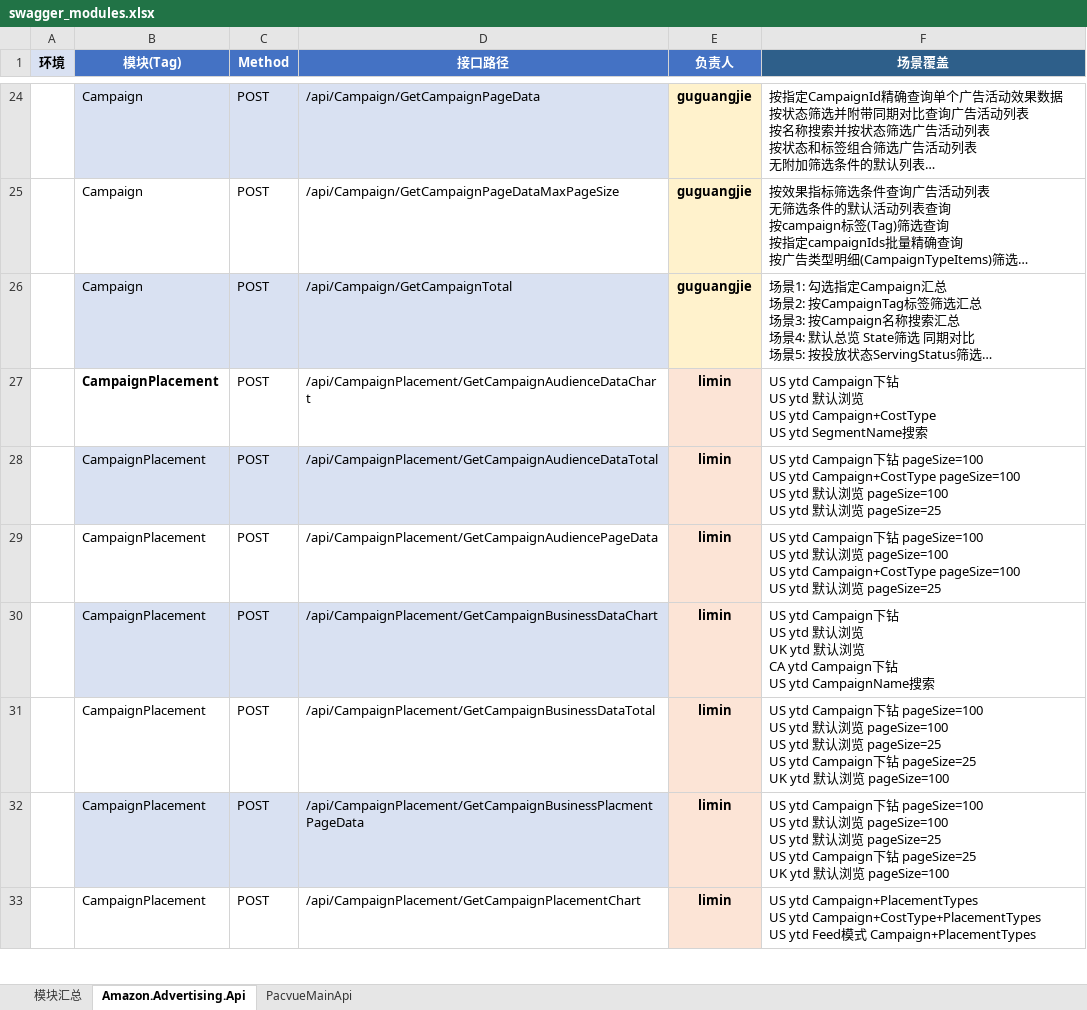
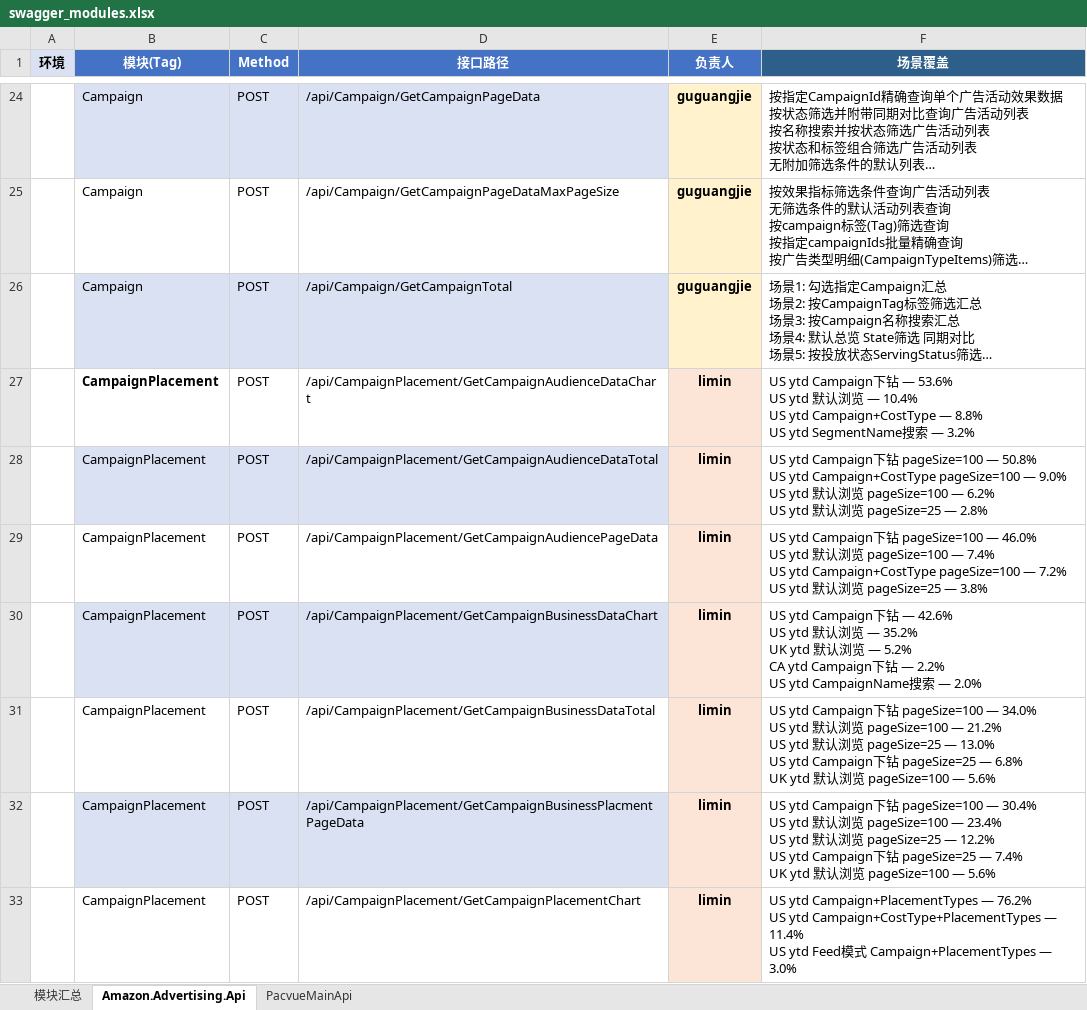
Before and after one commit to guguangjie-pacvue/ai_api, an Excel workbook: single-api/mainapi/swagger_modules.xlsx, sheet Amazon.Advertising.Api, drawn as a sheet; only a part is shown, gaps mark what is left out; long unchanged cells end in …; values as stored, in another font and other column widths than the file's, no borders; ↵ is a line break in a cell; the diff covers the shown part only; the diff names each change by its address in the sheet, - before the commit and + after, or states it on an @@ line.

```diff
--- a/single-api/mainapi/swagger_modules.xlsx (sheet Amazon.Advertising.Api)
+++ b/single-api/mainapi/swagger_modules.xlsx (sheet Amazon.Advertising.Api)
-F27 (场景覆盖): …钻 ↵ US ytd 默认浏览 ↵ US ytd Campaign+CostType ↵ US ytd SegmentName搜索
+F27 (场景覆盖): …钻 — 53.6% ↵ US ytd 默认浏览 — 10.4% ↵ US ytd Campaign+CostType — 8.8% ↵ US ytd SegmentName搜索 — 3.2%
-F28 (场景覆盖): …pageSize=100 ↵ US ytd Campaign+CostType pageSize=100 ↵ US ytd 默认浏览 pageSize=100 ↵ US ytd 默认浏览 pageSize=25
+F28 (场景覆盖): …pageSize=100 — 50.8% ↵ US ytd Campaign+CostType pageSize=100 — 9.0% ↵ US ytd 默认浏览 pageSize=100 — 6.2% ↵ US ytd 默认浏览 pageSize=25 — 2.8%
-F29 (场景覆盖): …pageSize=100 ↵ US ytd 默认浏览 pageSize=100 ↵ US ytd Campaign+CostType pageSize=100 ↵ US ytd 默认浏览 pageSize=25
+F29 (场景覆盖): …pageSize=100 — 46.0% ↵ US ytd 默认浏览 pageSize=100 — 7.4% ↵ US ytd Campaign+CostType pageSize=100 — 7.2% ↵ US ytd 默认浏览 pageSize=25 — 3.8%
-F30 (场景覆盖): …钻 ↵ US ytd 默认浏览 ↵ UK ytd 默认浏览 ↵ CA ytd Campaign下钻 ↵ US ytd CampaignName搜索
+F30 (场景覆盖): …钻 — 42.6% ↵ US ytd 默认浏览 — 35.2% ↵ UK ytd 默认浏览 — 5.2% ↵ CA ytd Campaign下钻 — 2.2% ↵ US ytd CampaignName搜索 — 2.0%
-F31 (场景覆盖): …pageSize=100 ↵ US ytd 默认浏览 pageSize=100 ↵ US ytd 默认浏览 pageSize=25 ↵ US ytd Campaign下钻 pageSize=25 ↵ UK ytd 默认浏览 pageSize=100
+F31 (场景覆盖): …pageSize=100 — 34.0% ↵ US ytd 默认浏览 pageSize=100 — 21.2% ↵ US ytd 默认浏览 pageSize=25 — 13.0% ↵ US ytd Campaign下钻 pageSize=25 — 6.8% ↵ UK ytd 默认浏览 pageSize=100 — 5.6%
-F32 (场景覆盖): …pageSize=100 ↵ US ytd 默认浏览 pageSize=100 ↵ US ytd 默认浏览 pageSize=25 ↵ US ytd Campaign下钻 pageSize=25 ↵ UK ytd 默认浏览 pageSize=100
+F32 (场景覆盖): …pageSize=100 — 30.4% ↵ US ytd 默认浏览 pageSize=100 — 23.4% ↵ US ytd 默认浏览 pageSize=25 — 12.2% ↵ US ytd Campaign下钻 pageSize=25 — 7.4% ↵ UK ytd 默认浏览 pageSize=100 — 5.6%
-F33 (场景覆盖): …ytd Campaign+PlacementTypes ↵ US ytd Campaign+CostType+PlacementTypes ↵ US ytd Feed模式 Campaign+PlacementTypes
+F33 (场景覆盖): …ytd Campaign+PlacementTypes — 76.2% ↵ US ytd Campaign+CostType+PlacementTypes — 11.4% ↵ US ytd Feed模式 Campaign+PlacementTypes — 3.0%
```
Also changed, not shown: 34 edited cells elsewhere in this sheet, sheet PacvueMainApi, 1 other file.
